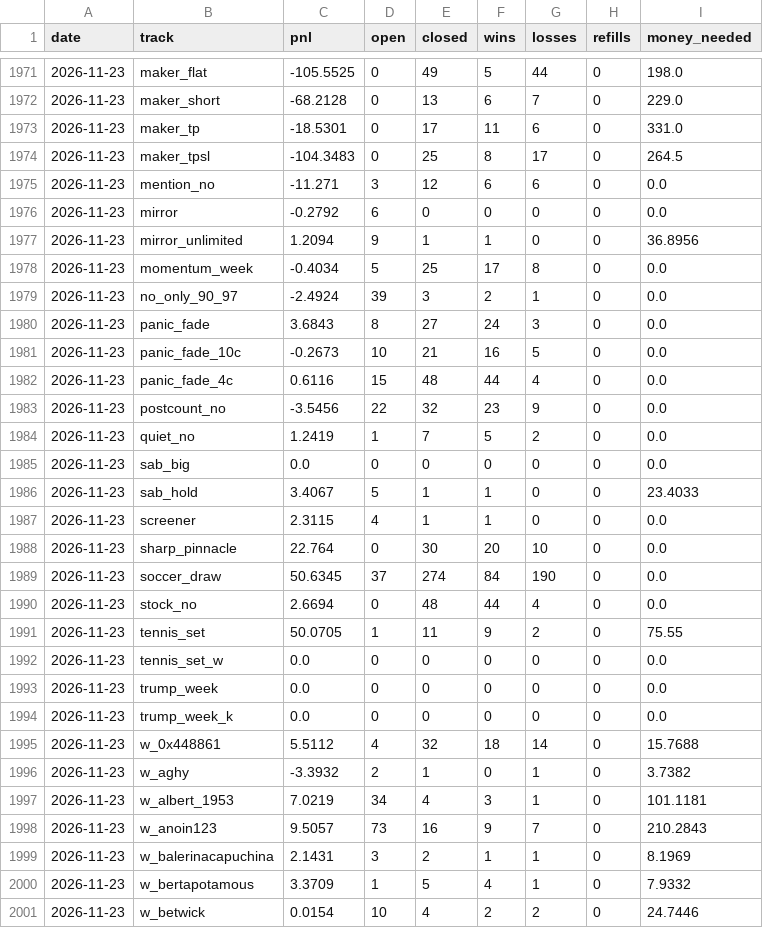
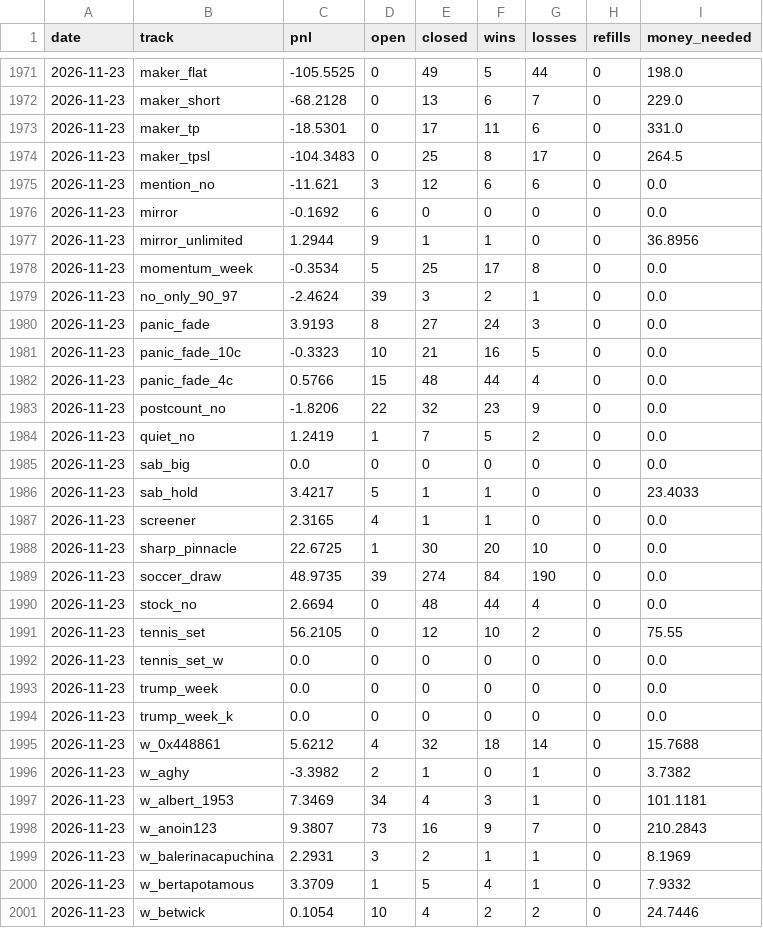
Before and after one commit to palsk1/poly-paper-bot, a CSV file: state/history.csv, drawn as a sheet; only a part is shown, gaps mark what is left out; the diff covers the shown part only.

```diff
--- a/state/history.csv
+++ b/state/history.csv
@@ -1974,19 +1974,19 @@ date,track,pnl,open,closed,wins,losses,refills,money_needed
 2026-11-23,maker_tpsl,-104.3483,0,25,8,17,0,264.5
-2026-11-23,mention_no,-11.271,3,12,6,6,0,0.0
-2026-11-23,mirror,-0.2792,6,0,0,0,0,0.0
-2026-11-23,mirror_unlimited,1.2094,9,1,1,0,0,36.8956
-2026-11-23,momentum_week,-0.4034,5,25,17,8,0,0.0
-2026-11-23,no_only_90_97,-2.4924,39,3,2,1,0,0.0
-2026-11-23,panic_fade,3.6843,8,27,24,3,0,0.0
-2026-11-23,panic_fade_10c,-0.2673,10,21,16,5,0,0.0
-2026-11-23,panic_fade_4c,0.6116,15,48,44,4,0,0.0
-2026-11-23,postcount_no,-3.5456,22,32,23,9,0,0.0
+2026-11-23,mention_no,-11.621,3,12,6,6,0,0.0
+2026-11-23,mirror,-0.1692,6,0,0,0,0,0.0
+2026-11-23,mirror_unlimited,1.2944,9,1,1,0,0,36.8956
+2026-11-23,momentum_week,-0.3534,5,25,17,8,0,0.0
+2026-11-23,no_only_90_97,-2.4624,39,3,2,1,0,0.0
+2026-11-23,panic_fade,3.9193,8,27,24,3,0,0.0
+2026-11-23,panic_fade_10c,-0.3323,10,21,16,5,0,0.0
+2026-11-23,panic_fade_4c,0.5766,15,48,44,4,0,0.0
+2026-11-23,postcount_no,-1.8206,22,32,23,9,0,0.0
 2026-11-23,quiet_no,1.2419,1,7,5,2,0,0.0
 2026-11-23,sab_big,0.0,0,0,0,0,0,0.0
-2026-11-23,sab_hold,3.4067,5,1,1,0,0,23.4033
-2026-11-23,screener,2.3115,4,1,1,0,0,0.0
-2026-11-23,sharp_pinnacle,22.764,0,30,20,10,0,0.0
-2026-11-23,soccer_draw,50.6345,37,274,84,190,0,0.0
+2026-11-23,sab_hold,3.4217,5,1,1,0,0,23.4033
+2026-11-23,screener,2.3165,4,1,1,0,0,0.0
+2026-11-23,sharp_pinnacle,22.6725,1,30,20,10,0,0.0
+2026-11-23,soccer_draw,48.9735,39,274,84,190,0,0.0
 2026-11-23,stock_no,2.6694,0,48,44,4,0,0.0
-2026-11-23,tennis_set,50.0705,1,11,9,2,0,75.55
+2026-11-23,tennis_set,56.2105,0,12,10,2,0,75.55
 2026-11-23,tennis_set_w,0.0,0,0,0,0,0,0.0
@@ -1994,8 +1994,8 @@ date,track,pnl,open,closed,wins,losses,refills,money_needed
 2026-11-23,trump_week_k,0.0,0,0,0,0,0,0.0
-2026-11-23,w_0x448861,5.5112,4,32,18,14,0,15.7688
-2026-11-23,w_aghy,-3.3932,2,1,0,1,0,3.7382
-2026-11-23,w_albert_1953,7.0219,34,4,3,1,0,101.1181
-2026-11-23,w_anoin123,9.5057,73,16,9,7,0,210.2843
-2026-11-23,w_balerinacapuchina,2.1431,3,2,1,1,0,8.1969
+2026-11-23,w_0x448861,5.6212,4,32,18,14,0,15.7688
+2026-11-23,w_aghy,-3.3982,2,1,0,1,0,3.7382
+2026-11-23,w_albert_1953,7.3469,34,4,3,1,0,101.1181
+2026-11-23,w_anoin123,9.3807,73,16,9,7,0,210.2843
+2026-11-23,w_balerinacapuchina,2.2931,3,2,1,1,0,8.1969
 2026-11-23,w_bertapotamous,3.3709,1,5,4,1,0,7.9332
-2026-11-23,w_betwick,0.0154,10,4,2,2,0,24.7446
+2026-11-23,w_betwick,0.1054,10,4,2,2,0,24.7446
```
Also changed, not shown: 100 edited cells elsewhere in this file, 11 other files.
